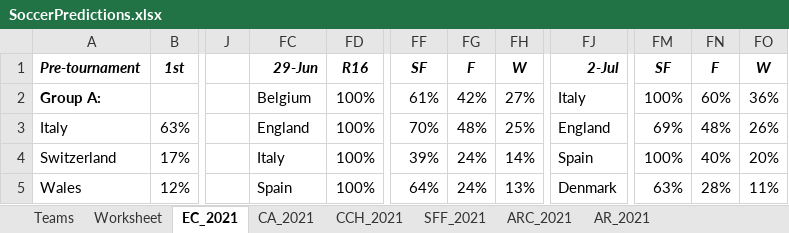
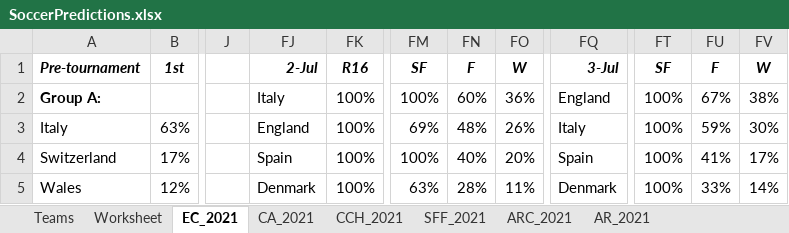
Before and after one commit to heshammourad/soccer-predictions, an Excel workbook: SoccerPredictions.xlsx, sheet EC_2021, drawn as a sheet; only a part is shown, gaps mark what is left out; values as stored, in another font and other column widths than the file's, no borders; conditional formats not drawn; addresses are those after the commit; the diff covers the shown part only; the diff names each change by its address in the sheet, - before the commit and + after, or states it on an @@ line.

```diff
--- a/SoccerPredictions.xlsx (sheet EC_2021)
+++ b/SoccerPredictions.xlsx (sheet EC_2021)
-FJ1: 29-Jun
+FJ1: 2-Jul
-FQ1: 2-Jul
+FQ1: 3-Jul
-FJ2: Belgium
+FJ2: Italy
-FM2: 61%
+FM2: 100%
-FN2: 42%
+FN2: 60%
-FO2: 27%
+FO2: 36%
-FQ2: Italy
+FQ2: England
-FU2: 60%
+FU2: 67%
-FV2: 36%
+FV2: 38%
-FM3: 70%
+FM3: 69%
-FO3: 25%
+FO3: 26%
-FQ3: England
+FQ3: Italy
-FT3: 69%
+FT3: 100%
-FU3: 48%
+FU3: 59%
-FV3: 26%
+FV3: 30%
-FJ4: Italy
+FJ4: Spain
-FM4: 39%
+FM4: 100%
-FN4: 24%
+FN4: 40%
-FO4: 14%
+FO4: 20%
-FU4: 40%
+FU4: 41%
-FV4: 20%
+FV4: 17%
-FJ5: Spain
+FJ5: Denmark
-FM5: 64%
+FM5: 63%
-FN5: 24%
+FN5: 28%
-FO5: 13%
+FO5: 11%
-FT5: 63%
+FT5: 100%
-FU5: 28%
+FU5: 33%
-FV5: 11%
+FV5: 14%
```
Also changed, not shown: 26 edited cells and cell formats elsewhere in this sheet, sheet CA_2021, 6 other files.
